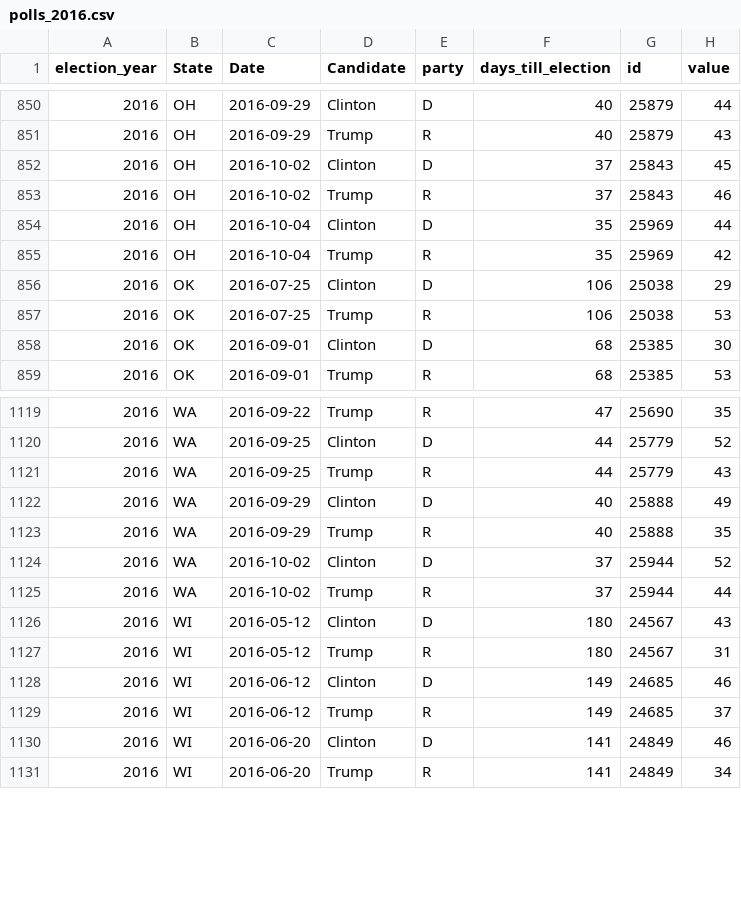
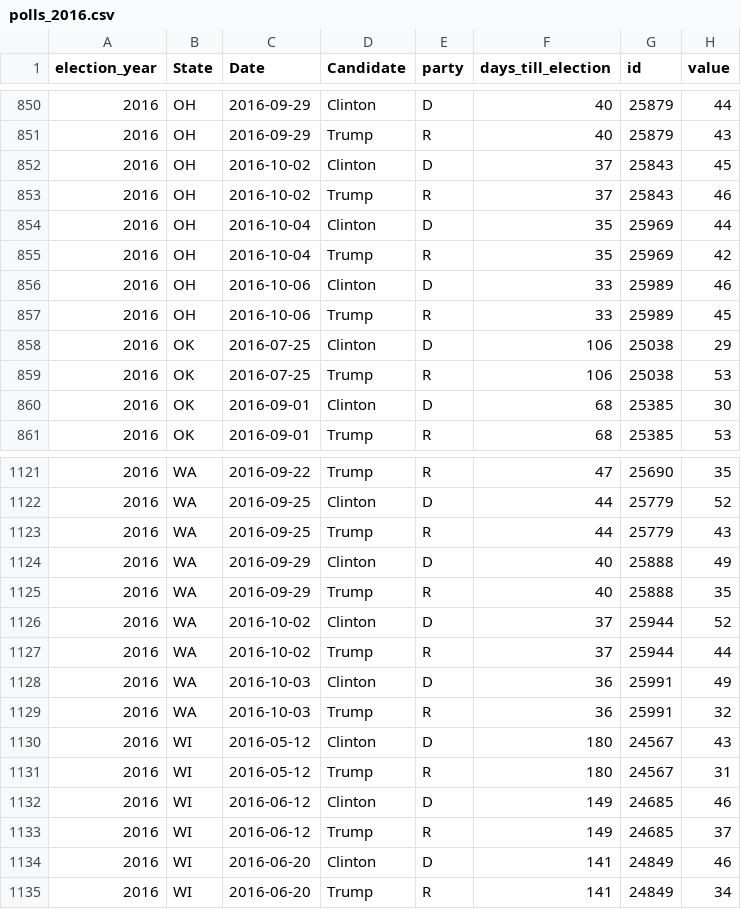
Before and after one commit to elliottevans/election-forecasts, a CSV file: polls/polls_2016.csv, drawn as a sheet; only a part is shown, gaps mark what is left out; the diff names each change by its address in the sheet, - before the commit and + after, or states it on an @@ line.

```diff
--- a/polls/polls_2016.csv
+++ b/polls/polls_2016.csv
+row 856: 2016 | OH | 2016-10-06 | Clinton | D | 33 | 25989 | 46
+row 857: 2016 | OH | 2016-10-06 | Trump | R | 33 | 25989 | 45
+row 1128: 2016 | WA | 2016-10-03 | Clinton | D | 36 | 25991 | 49
+row 1129: 2016 | WA | 2016-10-03 | Trump | R | 36 | 25991 | 32
```
Also changed, not shown: forecasts/national_forecasts.csv, polls/polls_total.csv, 10 other files.
